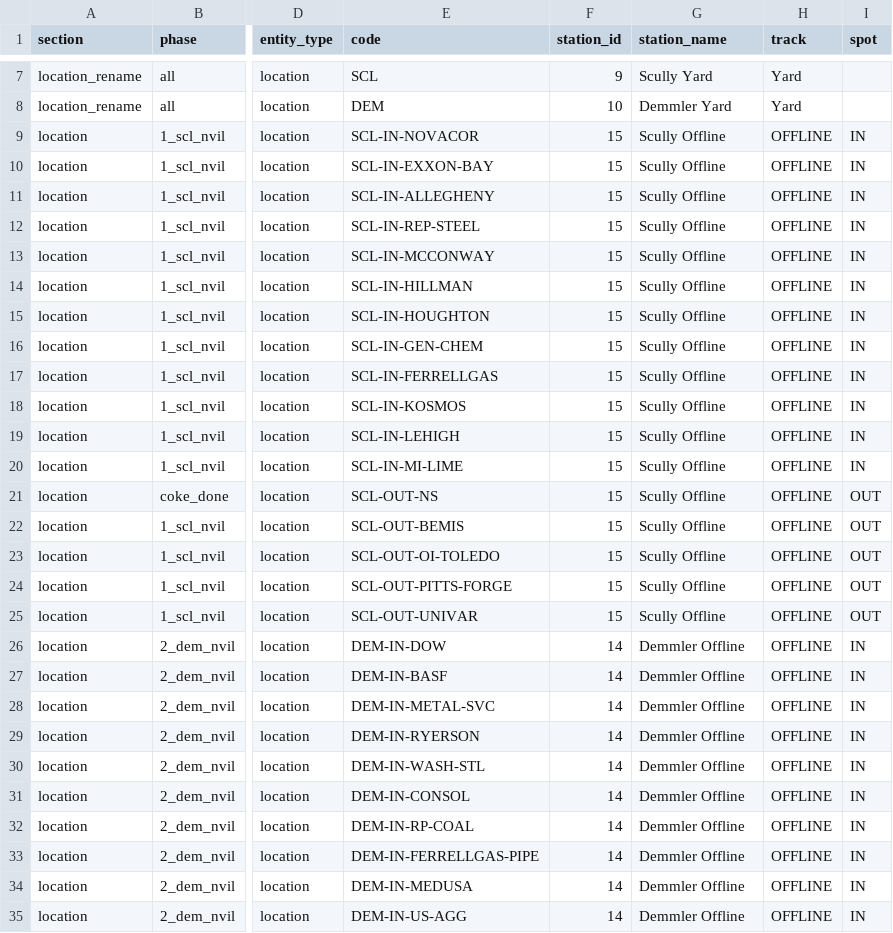
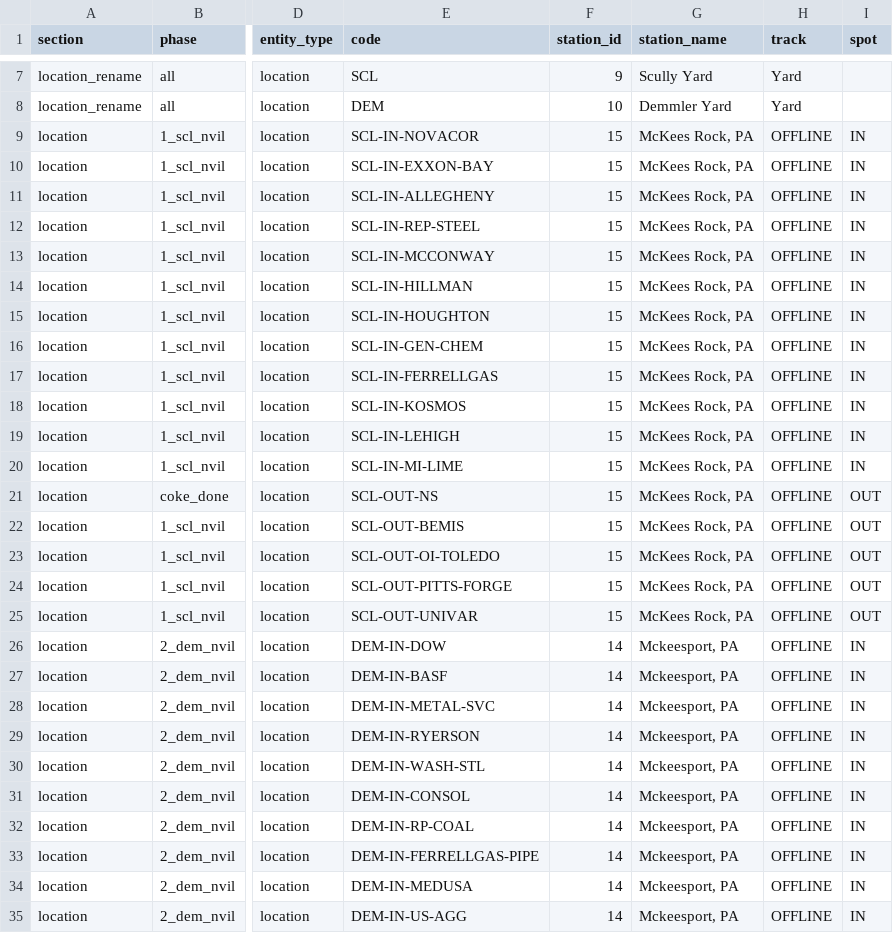
Before and after one commit to lnevo/sts-docker-helpers, a CSV file: seed/inputs/hart_scully_nville_shipping_map_proposed.csv, drawn as a sheet; only a part is shown, gaps mark what is left out; the diff covers the shown part only; the diff names each change by its address in the sheet, - before the commit and + after, or states it on an @@ line.

```diff
--- a/seed/inputs/hart_scully_nville_shipping_map_proposed.csv
+++ b/seed/inputs/hart_scully_nville_shipping_map_proposed.csv
-G9:G25 (station_name): Scully Offline
+G9:G25 (station_name): McKees Rock, PA
-G26:G35 (station_name): Demmler Offline
+G26:G35 (station_name): Mckeesport, PA
```
Also changed, not shown: 8 edited cells elsewhere in this file, seed/inputs/hart_expanded_shipping_map_proposed.csv, seed/inputs/hart_ix_shipping_map_proposed.csv, 38 other files.
